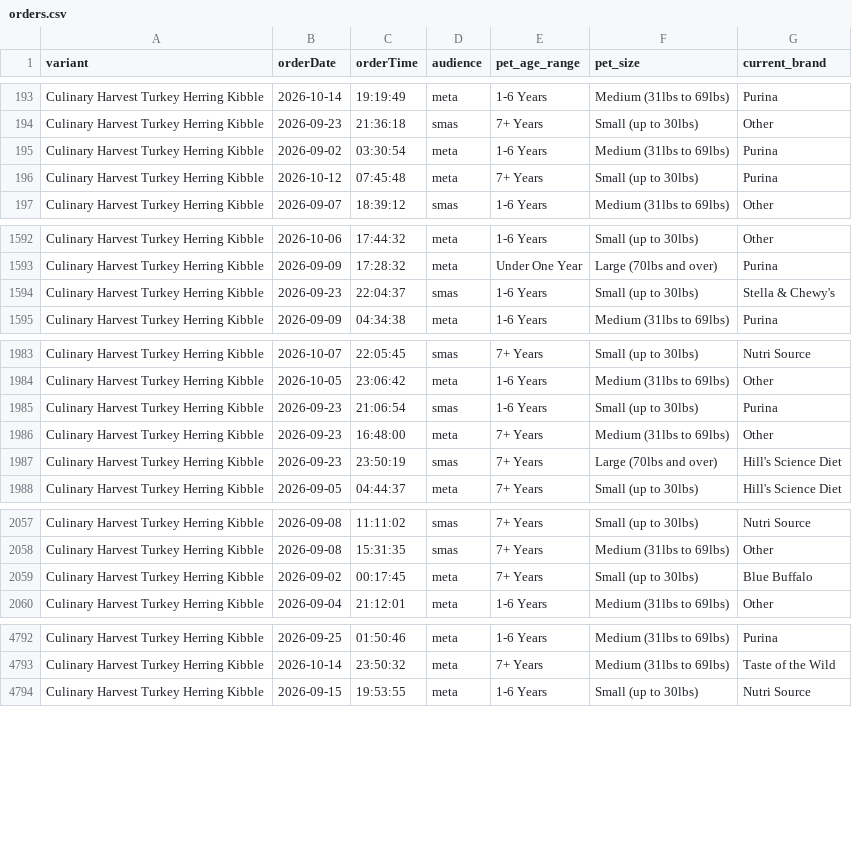
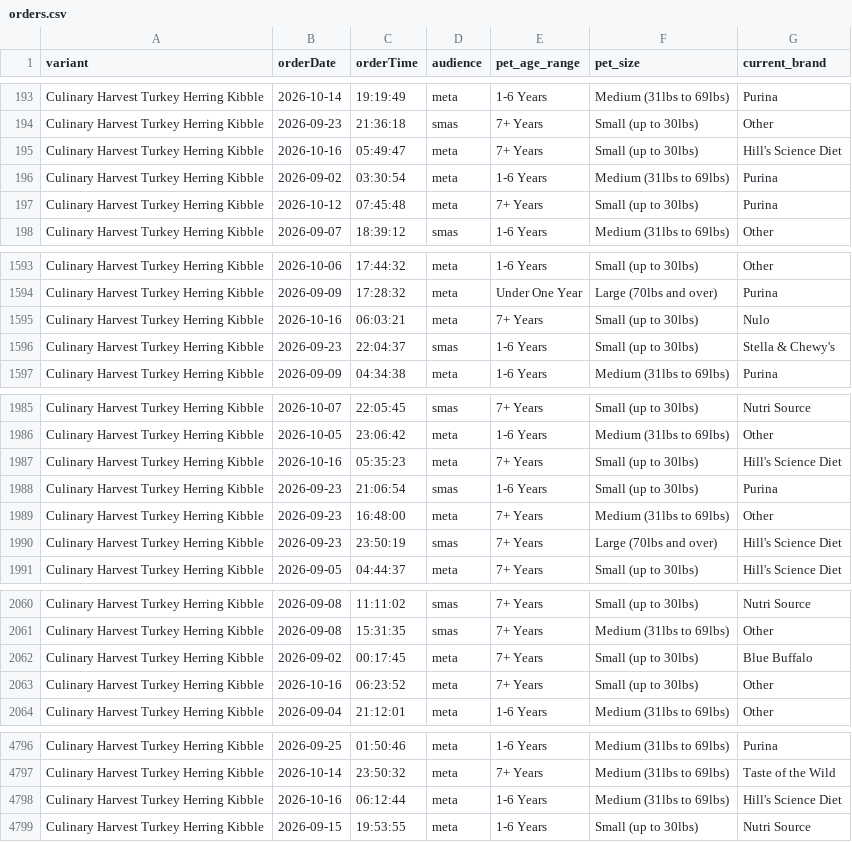
Before and after one commit to simonsmas/CH-report-data, a CSV file: orders.csv, drawn as a sheet; only a part is shown, gaps mark what is left out.

Commit message:
Update Culinary Harvest orders: 4859 orders + 321 sim — 2026-10-16T06:31:26.162Z

```diff
--- a/orders.csv
+++ b/orders.csv
@@ -194,2 +194,3 @@ Culinary Harvest Turkey Herring Kibble,2026-10-14,19:19:49,meta,1-6 Years,Medium
 Culinary Harvest Turkey Herring Kibble,2026-09-23,21:36:18,smas,7+ Years,Small (up to 30lbs),Other
+Culinary Harvest Turkey Herring Kibble,2026-10-16,05:49:47,meta,7+ Years,Small (up to 30lbs),Hill's Science Diet
 Culinary Harvest Turkey Herring Kibble,2026-09-02,03:30:54,meta,1-6 Years,Medium (31lbs to 69lbs),Purina
@@ -1593,2 +1594,3 @@ Culinary Harvest Turkey Herring Kibble,2026-10-06,17:44:32,meta,1-6 Years,Small
 Culinary Harvest Turkey Herring Kibble,2026-09-09,17:28:32,meta,Under One Year,Large (70lbs and over),Purina
+Culinary Harvest Turkey Herring Kibble,2026-10-16,06:03:21,meta,7+ Years,Small (up to 30lbs),Nulo
 Culinary Harvest Turkey Herring Kibble,2026-09-23,22:04:37,smas,1-6 Years,Small (up to 30lbs),Stella & Chewy's
@@ -1984,2 +1986,3 @@ Culinary Harvest Turkey Herring Kibble,2026-10-07,22:05:45,smas,7+ Years,Small (
 Culinary Harvest Turkey Herring Kibble,2026-10-05,23:06:42,meta,1-6 Years,Medium (31lbs to 69lbs),Other
+Culinary Harvest Turkey Herring Kibble,2026-10-16,05:35:23,meta,7+ Years,Small (up to 30lbs),Hill's Science Diet
 Culinary Harvest Turkey Herring Kibble,2026-09-23,21:06:54,smas,1-6 Years,Small (up to 30lbs),Purina
@@ -2059,2 +2062,3 @@ Culinary Harvest Turkey Herring Kibble,2026-09-08,15:31:35,smas,7+ Years,Medium
 Culinary Harvest Turkey Herring Kibble,2026-09-02,00:17:45,meta,7+ Years,Small (up to 30lbs),Blue Buffalo
+Culinary Harvest Turkey Herring Kibble,2026-10-16,06:23:52,meta,7+ Years,Small (up to 30lbs),Other
 Culinary Harvest Turkey Herring Kibble,2026-09-04,21:12:01,meta,1-6 Years,Medium (31lbs to 69lbs),Other
@@ -4793,2 +4797,3 @@ Culinary Harvest Turkey Herring Kibble,2026-09-25,01:50:46,meta,1-6 Years,Medium
 Culinary Harvest Turkey Herring Kibble,2026-10-14,23:50:32,meta,7+ Years,Medium (31lbs to 69lbs),Taste of the Wild
+Culinary Harvest Turkey Herring Kibble,2026-10-16,06:12:44,meta,1-6 Years,Medium (31lbs to 69lbs),Hill's Science Diet
 Culinary Harvest Turkey Herring Kibble,2026-09-15,19:53:55,meta,1-6 Years,Small (up to 30lbs),Nutri Source
```
